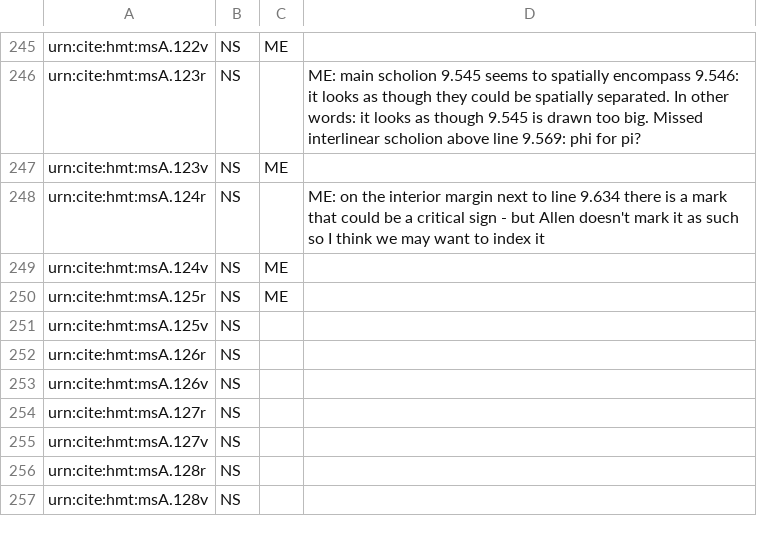
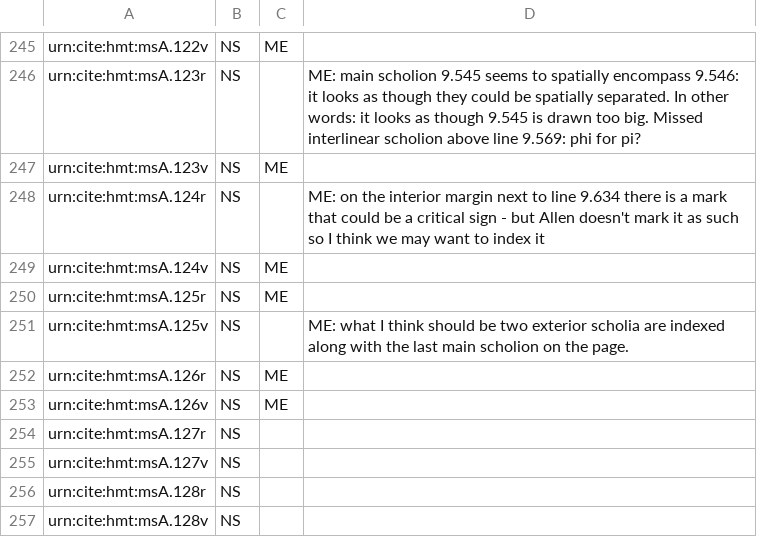
Before and after one commit to hmteditors/acmecleaners, a CSV file: visual_checklist.csv, drawn as a sheet; only a part is shown, gaps mark what is left out.

Commit message:
Update visual_checklist.csv

```diff
--- a/visual_checklist.csv
+++ b/visual_checklist.csv
@@ -250,5 +250,5 @@ urn:cite:hmt:msA.124v,NS,ME,
 urn:cite:hmt:msA.125r,NS,ME,
-urn:cite:hmt:msA.125v,NS,,
-urn:cite:hmt:msA.126r,NS,,
-urn:cite:hmt:msA.126v,NS,,
+urn:cite:hmt:msA.125v,NS,,ME: what I think should be two exterior scholia are indexed along with the last main scholion on the page.
+urn:cite:hmt:msA.126r,NS,ME,
+urn:cite:hmt:msA.126v,NS,ME,
 urn:cite:hmt:msA.127r,NS,,
```
